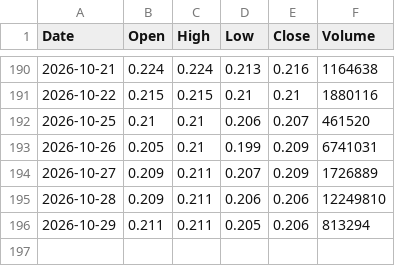
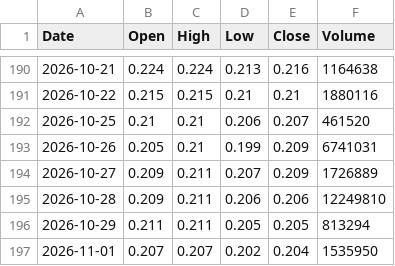
Before and after one commit to abdurahmanalaghbari-cpu/msx-edge, a CSV file: data/ASCO.csv, drawn as a sheet; only a part is shown, gaps mark what is left out.

```diff
--- a/data/ASCO.csv
+++ b/data/ASCO.csv
@@ -195,2 +195,3 @@ Date,Open,High,Low,Close,Volume
 2026-10-28,0.209,0.211,0.206,0.206,12249810
-2026-10-29,0.211,0.211,0.205,0.206,813294
+2026-10-29,0.211,0.211,0.205,0.205,813294
+2026-11-01,0.207,0.207,0.202,0.204,1535950
```
Also changed, not shown: data/BKMB.csv, data/BKSB.csv, 34 other files.
